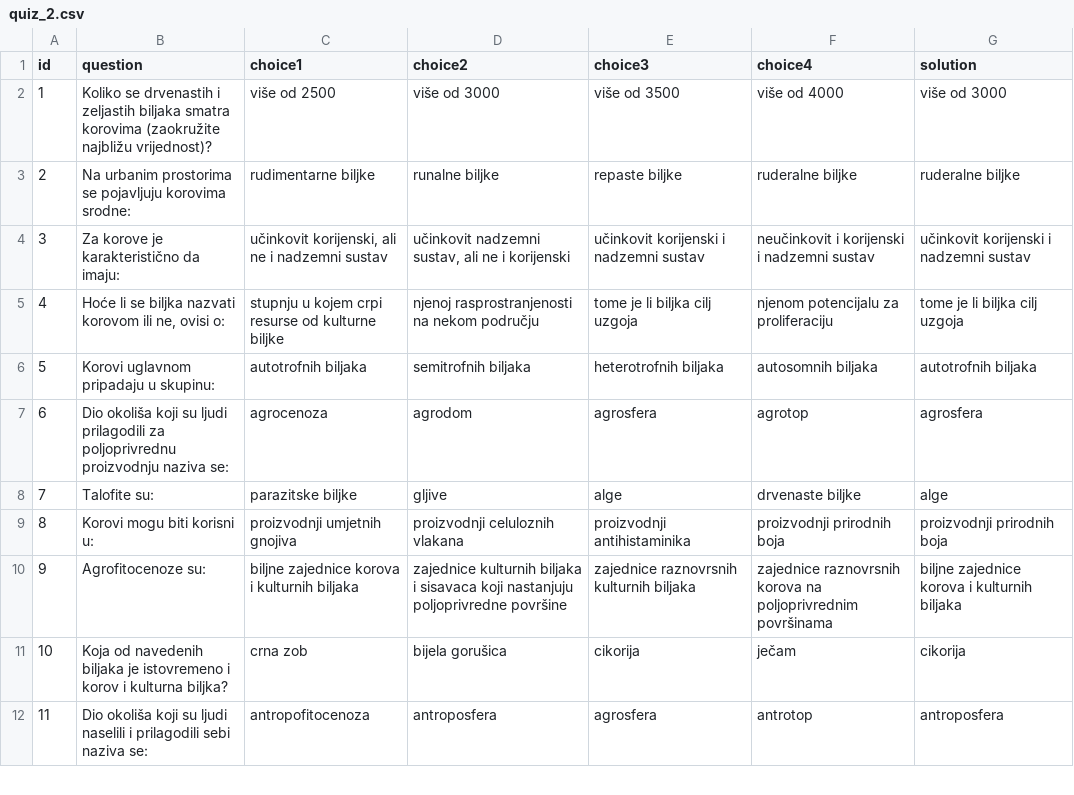
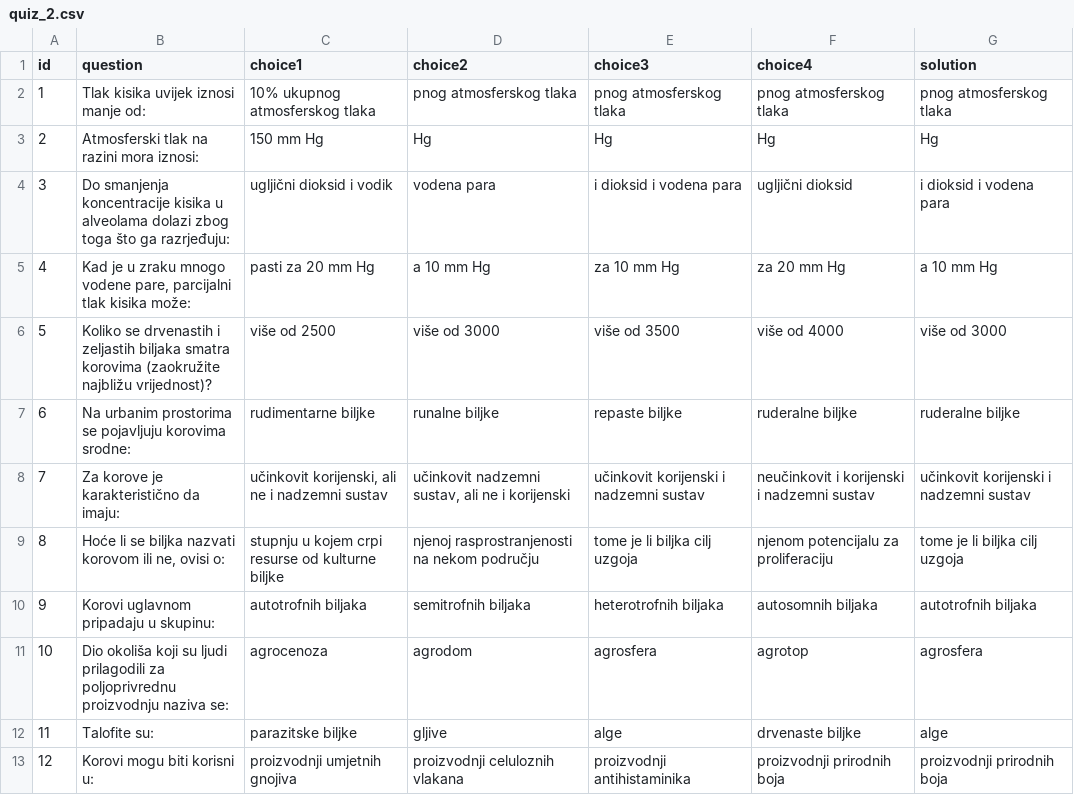
Before and after one commit to ffzg-erudito/inter-testing-feedback-2018, a CSV file: scripts/exp-application/fwt_oTree/quiz/quiz_2.csv, drawn as a sheet; only a part is shown; the shorter side is filled out with more unchanged rows; addresses are those after the commit; the diff names each change by its address in the sheet, - before the commit and + after, or states it on an @@ line.

```diff
--- a/scripts/exp-application/fwt_oTree/quiz/quiz_2.csv
+++ b/scripts/exp-application/fwt_oTree/quiz/quiz_2.csv
+row 2: 1 | Tlak kisika uvijek iznosi manje od: | 10% ukupnog atmosferskog tlaka | pnog atmosferskog tlaka | pnog atmosferskog tlaka | pnog atmosferskog tlaka | pnog atmosferskog tlaka
+row 3: 2 | Atmosferski tlak na razini mora iznosi: | 150 mm Hg | Hg | Hg | Hg | Hg
+row 4: 3 | Do smanjenja koncentracije kisika u alveolama dolazi zbog toga što ga razrjeđuju: | ugljični dioksid i vodik | vodena para | i dioksid i vodena para | ugljični dioksid | i dioksid i vodena para
+row 5: 4 | Kad je u zraku mnogo vodene pare, parcijalni tlak kisika može: | pasti za 20 mm Hg | a 10 mm Hg | za 10 mm Hg | za 20 mm Hg | a 10 mm Hg
@@ column A (id) renumbered from row 6 down @@
```
Also changed, not shown: 52 other files.
